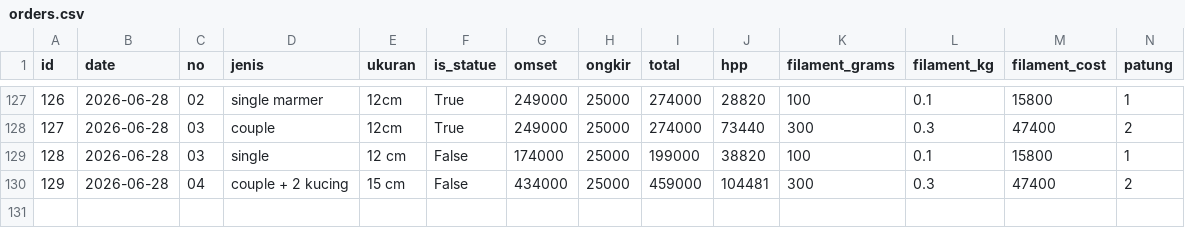
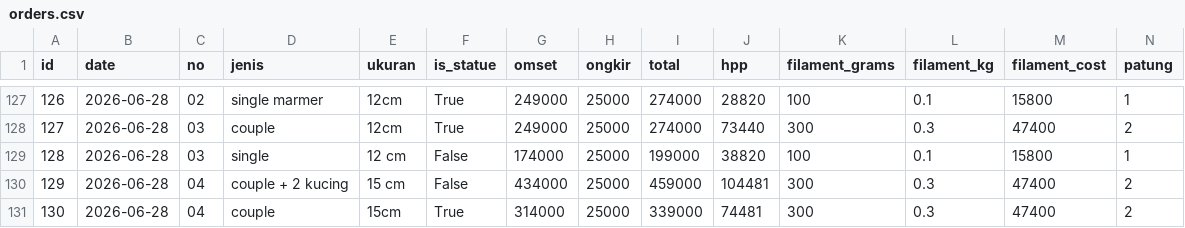
Before and after one commit to kedebuk/tinybestie-profit-dashboard, a CSV file: orders.csv, drawn as a sheet; only a part is shown, gaps mark what is left out; rows hold the shown columns only; the diff names each change by its address in the sheet, - before the commit and + after, or states it on an @@ line.

```diff
--- a/orders.csv
+++ b/orders.csv
+row 131: 130 | 2026-06-28 | 04 | couple | 15cm | True | 314000 | 25000 | 339000 | 74481 | 300 | 0.3 | 47400 | 2
```
Also changed, not shown: summary.csv, 2 other files.
